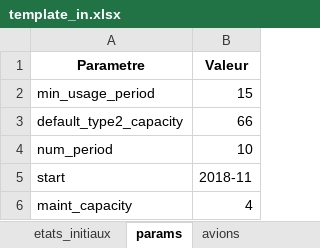
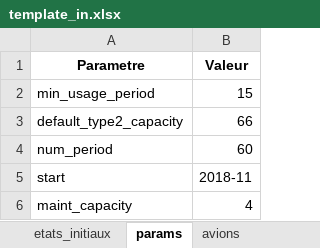
Before and after one commit to pchtsp/optima, an Excel workbook: data/template/official/template_in.xlsx, sheet params, drawn as a sheet; values as stored, in another font and other column widths than the file's, no borders; the diff names each change by its address in the sheet, - before the commit and + after, or states it on an @@ line.

```diff
--- a/data/template/official/template_in.xlsx (sheet params)
+++ b/data/template/official/template_in.xlsx (sheet params)
-B4 (Valeur): 10
+B4 (Valeur): 60
```
Also changed, not shown: sheet heures_vol, 5 other files.
